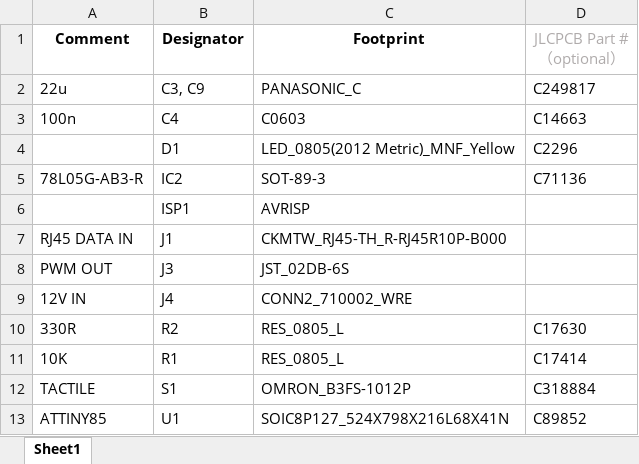
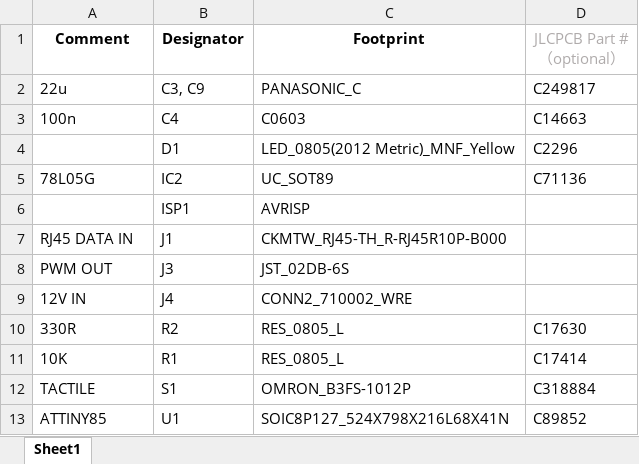
Before and after one commit to rahji/zest_hardware, an Excel workbook: fab/BOM_JLCSMT.xlsx, sheet Sheet1, drawn as a sheet; values as stored, in another font and other column widths than the file's, no borders; the diff names each change by its address in the sheet, - before the commit and + after, or states it on an @@ line.

```diff
--- a/fab/BOM_JLCSMT.xlsx (sheet Sheet1)
+++ b/fab/BOM_JLCSMT.xlsx (sheet Sheet1)
-A5 (Comment): 78L05G-AB3-R
+A5 (Comment): 78L05G
-C5 (Footprint): SOT-89-3
+C5 (Footprint): UC_SOT89
```
Also changed, not shown: fab/JLCSMT_CPL1.xlsx, 4 other files.
